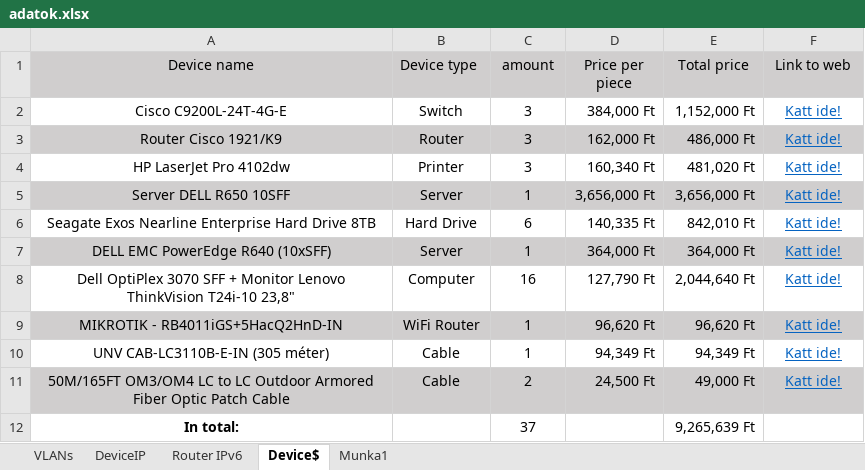
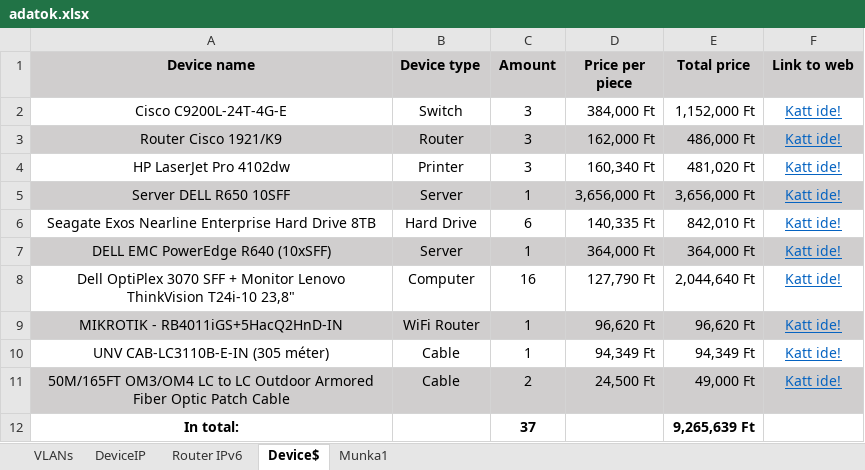
Before and after one commit to Zsolti26/mesterremek, an Excel workbook: adatok.xlsx, sheet Device$, drawn as a sheet; values as stored, in another font and other column widths than the file's, no borders; the diff names each change by its address in the sheet, - before the commit and + after, or states it on an @@ line.

```diff
--- a/adatok.xlsx (sheet Device$)
+++ b/adatok.xlsx (sheet Device$)
-A1:F1 bold: off
+A1:F1 bold: on
-C1: amount
+C1: Amount
-C12 bold: off
+C12 bold: on
-E12 bold: off
+E12 bold: on
```
Also changed, not shown: sheet VLANs, sheet DeviceIP, sheet Router IPv6.
